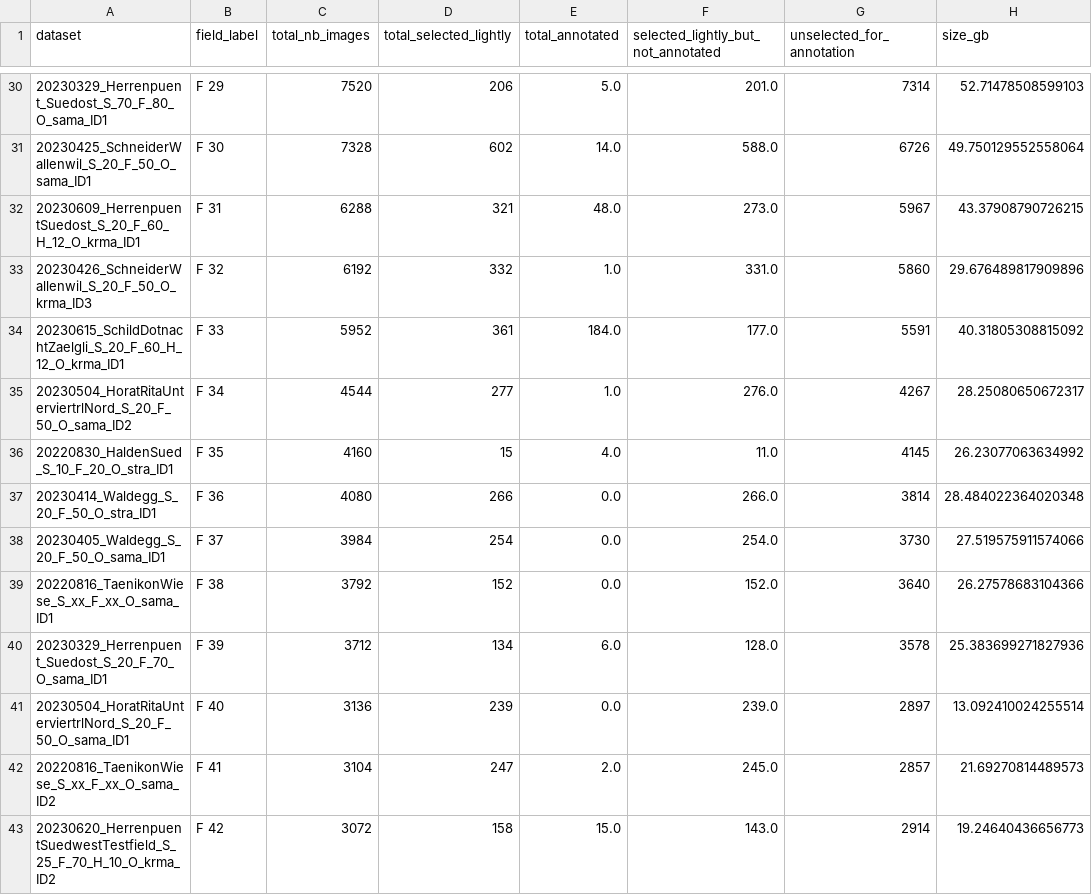
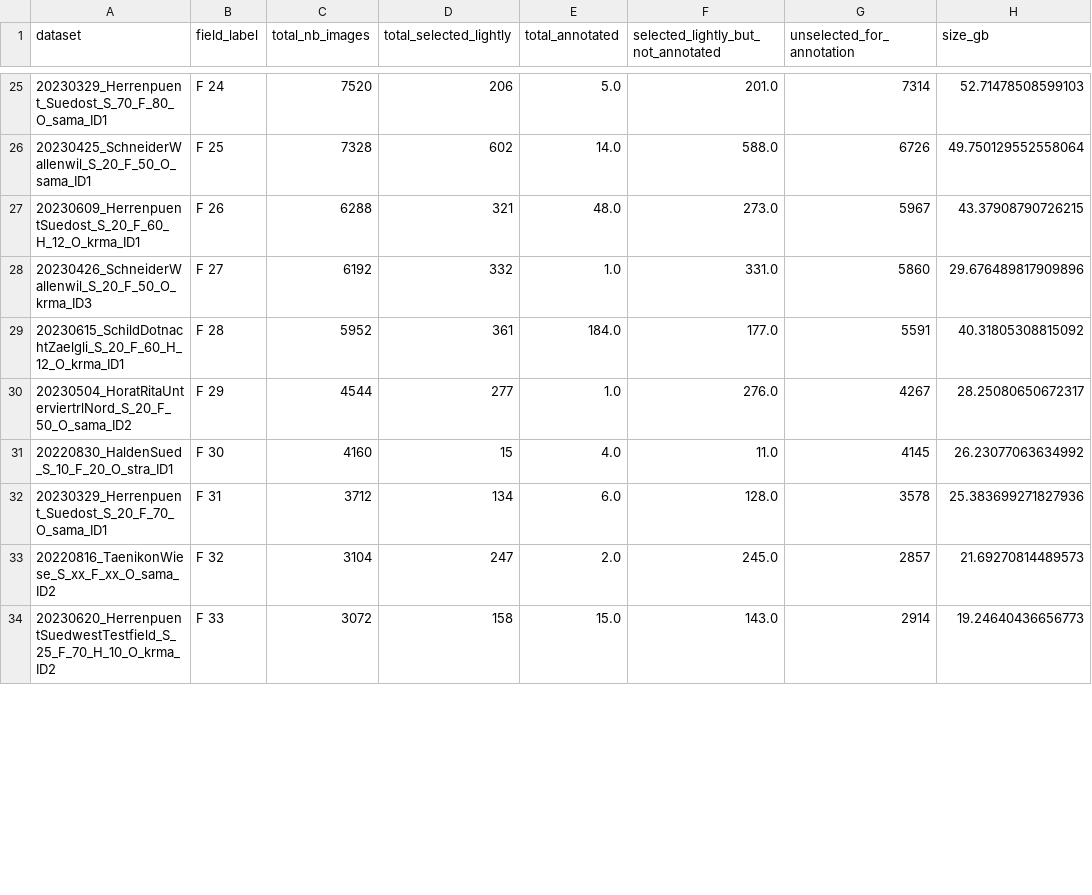
Before and after one commit to agroscope-ch/Rumex, a CSV file: assets/lightly_totalimages_selectedimages_annotated_with_fields_label.csv, drawn as a sheet; only a part is shown, gaps mark what is left out; the diff covers the shown part only.

```diff
--- a/assets/lightly_totalimages_selectedimages_annotated_with_fields_label.csv
+++ b/assets/lightly_totalimages_selectedimages_annotated_with_fields_label.csv
@@ -30,14 +25,10 @@ dataset,field_label,total_nb_images,total_selected_lightly,total_annotated,selec
-20230329_Herrenpuent_Suedost_S_70_F_80_O_sama_ID1,F 29,7520,206,5.0,201.0,7314,52.71478508599103
-20230425_SchneiderWallenwil_S_20_F_50_O_sama_ID1,F 30,7328,602,14.0,588.0,6726,49.750129552558064
-20230609_HerrenpuentSuedost_S_20_F_60_H_12_O_krma_ID1,F 31,6288,321,48.0,273.0,5967,43.37908790726215
-20230426_SchneiderWallenwil_S_20_F_50_O_krma_ID3,F 32,6192,332,1.0,331.0,5860,29.676489817909896
-20230615_SchildDotnachtZaelgli_S_20_F_60_H_12_O_krma_ID1,F 33,5952,361,184.0,177.0,5591,40.31805308815092
-20230504_HoratRitaUnterviertrlNord_S_20_F_50_O_sama_ID2,F 34,4544,277,1.0,276.0,4267,28.25080650672317
-20220830_HaldenSued_S_10_F_20_O_stra_ID1,F 35,4160,15,4.0,11.0,4145,26.23077063634992
-20230414_Waldegg_S_20_F_50_O_stra_ID1,F 36,4080,266,0.0,266.0,3814,28.484022364020348
-20230405_Waldegg_S_20_F_50_O_sama_ID1,F 37,3984,254,0.0,254.0,3730,27.519575911574066
-20220816_TaenikonWiese_S_xx_F_xx_O_sama_ID1,F 38,3792,152,0.0,152.0,3640,26.27578683104366
-20230329_Herrenpuent_Suedost_S_20_F_70_O_sama_ID1,F 39,3712,134,6.0,128.0,3578,25.383699271827936
-20230504_HoratRitaUnterviertrlNord_S_20_F_50_O_sama_ID1,F 40,3136,239,0.0,239.0,2897,13.092410024255514
-20220816_TaenikonWiese_S_xx_F_xx_O_sama_ID2,F 41,3104,247,2.0,245.0,2857,21.69270814489573
-20230620_HerrenpuentSuedwestTestfield_S_25_F_70_H_10_O_krma_ID2,F 42,3072,158,15.0,143.0,2914,19.24640436656773
+20230329_Herrenpuent_Suedost_S_70_F_80_O_sama_ID1,F 24,7520,206,5.0,201.0,7314,52.71478508599103
+20230425_SchneiderWallenwil_S_20_F_50_O_sama_ID1,F 25,7328,602,14.0,588.0,6726,49.750129552558064
+20230609_HerrenpuentSuedost_S_20_F_60_H_12_O_krma_ID1,F 26,6288,321,48.0,273.0,5967,43.37908790726215
+20230426_SchneiderWallenwil_S_20_F_50_O_krma_ID3,F 27,6192,332,1.0,331.0,5860,29.676489817909896
+20230615_SchildDotnachtZaelgli_S_20_F_60_H_12_O_krma_ID1,F 28,5952,361,184.0,177.0,5591,40.31805308815092
+20230504_HoratRitaUnterviertrlNord_S_20_F_50_O_sama_ID2,F 29,4544,277,1.0,276.0,4267,28.25080650672317
+20220830_HaldenSued_S_10_F_20_O_stra_ID1,F 30,4160,15,4.0,11.0,4145,26.23077063634992
+20230329_Herrenpuent_Suedost_S_20_F_70_O_sama_ID1,F 31,3712,134,6.0,128.0,3578,25.383699271827936
+20220816_TaenikonWiese_S_xx_F_xx_O_sama_ID2,F 32,3104,247,2.0,245.0,2857,21.69270814489573
+20230620_HerrenpuentSuedwestTestfield_S_25_F_70_H_10_O_krma_ID2,F 33,3072,158,15.0,143.0,2914,19.24640436656773
```
Also changed, not shown: 13 removed rows and 39 edited cells elsewhere in this file, 9 other files.
